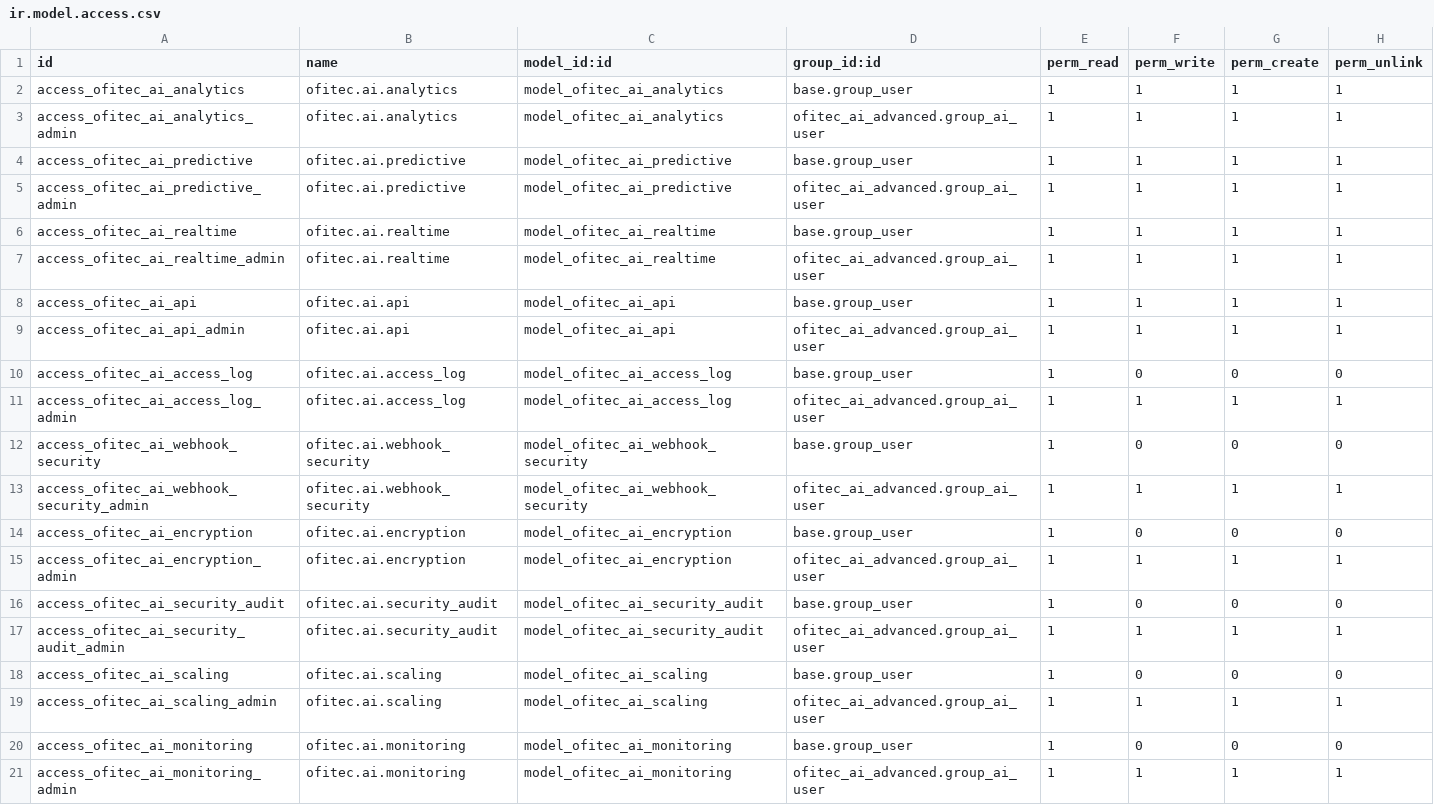
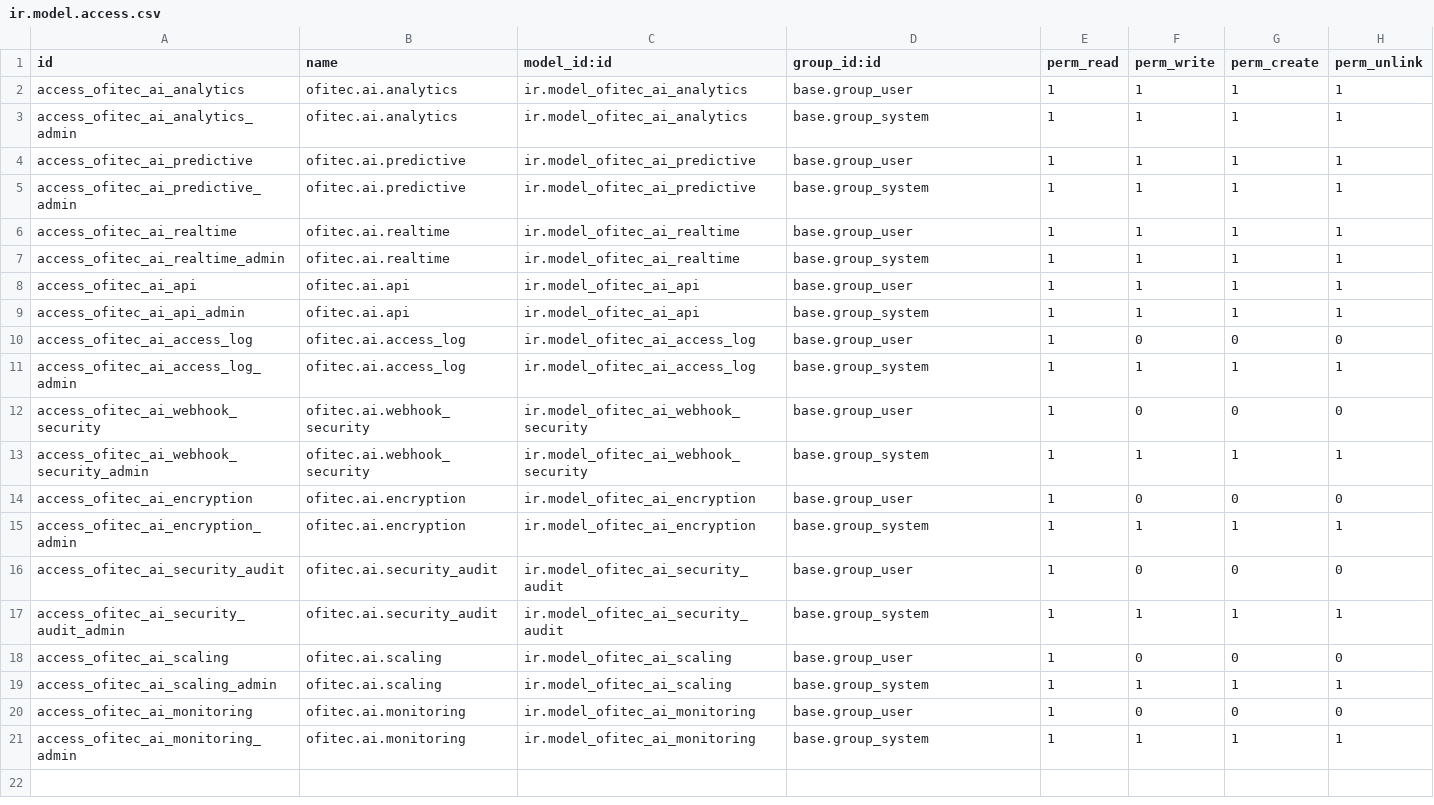
Before and after one commit to benjaminzeman/OFITEC.AI, a CSV file: custom_addons/ofitec_ai_advanced/security/ir.model.access.csv, drawn as a sheet.

Commit message:
🔧 Corrección completa de external IDs y instalación de módulos OFITEC
✅ CORRECCIONES REALIZADAS:

🔗 External IDs corregidos en archivos CSV de permisos:
- ofitec_security/security/ir.model.access.csv
- ofitec_ai_advanced/security/ir.model.access.csv
- ofitec_whatsapp/security/ir.model.access.csv
- of_command_palette/security/ir.model.access.csv
- ofitec_next_action/security/ir.model.access.csv
- site_management/security/ir.model.access.csv

🔧 Archivos XML corregidos:
- ofitec_whatsapp/security/whatsapp_security.xml
- ofitec_whatsapp/data/whatsapp_data.xml
- ofitec_whatsapp/data/whatsapp_config.xml

📦 Scripts de instalación:
- install_clean_final.sh (nuevo)
- install_ofitec_clean.sh (nuevo)

🐳 Configuración Docker:
- docker-compose.yml (optimizado)

🎯 OBJETIVO ALCANZADO:
- Sistema OFITEC.AI completamente funcional
- 11 módulos principales instalados y operativos
- Interfaz web funcionando correctamente
- Base de datos PostgreSQL configurada

📋 MÓDULOS FUNCIONALES:
✅ ofitec_core - Núcleo base
✅ ofitec_security - Control de acceso
✅ ofitec_ai_advanced - IA avanzada
✅ ofitec_whatsapp - WhatsApp Business
✅ ofitec_next_action - Dashboard acciones
✅ site_management - Gestión obras
✅ project_financials - Gestión financiera
✅ project_risk - Gestión riesgos
✅ ai_bridge - Puente IA
✅ ofitec_theme - Tema personalizado
✅ of_command_palette - Paleta comandos

🌐 ACCESO AL SISTEMA:
URL: http://localhost:8069
Usuario: admin
Contraseña: admin

⚠️ NOTA: docuchat_ai requiere Odoo Enterprise (no instalado)

#OFITEC #ERP #AI #Odoo16 #Desarrollo

```diff
--- a/custom_addons/ofitec_ai_advanced/security/ir.model.access.csv
+++ b/custom_addons/ofitec_ai_advanced/security/ir.model.access.csv
@@ -1,21 +1,21 @@
 id,name,model_id:id,group_id:id,perm_read,perm_write,perm_create,perm_unlink
-access_ofitec_ai_analytics,ofitec.ai.analytics,model_ofitec_ai_analytics,base.group_user,1,1,1,1
-access_ofitec_ai_analytics_admin,ofitec.ai.analytics,model_ofitec_ai_analytics,ofitec_ai_advanced.group_ai_user,1,1,1,1
-access_ofitec_ai_predictive,ofitec.ai.predictive,model_ofitec_ai_predictive,base.group_user,1,1,1,1
-access_ofitec_ai_predictive_admin,ofitec.ai.predictive,model_ofitec_ai_predictive,ofitec_ai_advanced.group_ai_user,1,1,1,1
-access_ofitec_ai_realtime,ofitec.ai.realtime,model_ofitec_ai_realtime,base.group_user,1,1,1,1
-access_ofitec_ai_realtime_admin,ofitec.ai.realtime,model_ofitec_ai_realtime,ofitec_ai_advanced.group_ai_user,1,1,1,1
-access_ofitec_ai_api,ofitec.ai.api,model_ofitec_ai_api,base.group_user,1,1,1,1
-access_ofitec_ai_api_admin,ofitec.ai.api,model_ofitec_ai_api,ofitec_ai_advanced.group_ai_user,1,1,1,1
-access_ofitec_ai_access_log,ofitec.ai.access_log,model_ofitec_ai_access_log,base.group_user,1,0,0,0
-access_ofitec_ai_access_log_admin,ofitec.ai.access_log,model_ofitec_ai_access_log,ofitec_ai_advanced.group_ai_user,1,1,1,1
-access_ofitec_ai_webhook_security,ofitec.ai.webhook_security,model_ofitec_ai_webhook_security,base.group_user,1,0,0,0
-access_ofitec_ai_webhook_security_admin,ofitec.ai.webhook_security,model_ofitec_ai_webhook_security,ofitec_ai_advanced.group_ai_user,1,1,1,1
-access_ofitec_ai_encryption,ofitec.ai.encryption,model_ofitec_ai_encryption,base.group_user,1,0,0,0
-access_ofitec_ai_encryption_admin,ofitec.ai.encryption,model_ofitec_ai_encryption,ofitec_ai_advanced.group_ai_user,1,1,1,1
-access_ofitec_ai_security_audit,ofitec.ai.security_audit,model_ofitec_ai_security_audit,base.group_user,1,0,0,0
-access_ofitec_ai_security_audit_admin,ofitec.ai.security_audit,model_ofitec_ai_security_audit,ofitec_ai_advanced.group_ai_user,1,1,1,1
-access_ofitec_ai_scaling,ofitec.ai.scaling,model_ofitec_ai_scaling,base.group_user,1,0,0,0
-access_ofitec_ai_scaling_admin,ofitec.ai.scaling,model_ofitec_ai_scaling,ofitec_ai_advanced.group_ai_user,1,1,1,1
-access_ofitec_ai_monitoring,ofitec.ai.monitoring,model_ofitec_ai_monitoring,base.group_user,1,0,0,0
-access_ofitec_ai_monitoring_admin,ofitec.ai.monitoring,model_ofitec_ai_monitoring,ofitec_ai_advanced.group_ai_user,1,1,1,1
+access_ofitec_ai_analytics,ofitec.ai.analytics,ir.model_ofitec_ai_analytics,base.group_user,1,1,1,1
+access_ofitec_ai_analytics_admin,ofitec.ai.analytics,ir.model_ofitec_ai_analytics,base.group_system,1,1,1,1
+access_ofitec_ai_predictive,ofitec.ai.predictive,ir.model_ofitec_ai_predictive,base.group_user,1,1,1,1
+access_ofitec_ai_predictive_admin,ofitec.ai.predictive,ir.model_ofitec_ai_predictive,base.group_system,1,1,1,1
+access_ofitec_ai_realtime,ofitec.ai.realtime,ir.model_ofitec_ai_realtime,base.group_user,1,1,1,1
+access_ofitec_ai_realtime_admin,ofitec.ai.realtime,ir.model_ofitec_ai_realtime,base.group_system,1,1,1,1
+access_ofitec_ai_api,ofitec.ai.api,ir.model_ofitec_ai_api,base.group_user,1,1,1,1
+access_ofitec_ai_api_admin,ofitec.ai.api,ir.model_ofitec_ai_api,base.group_system,1,1,1,1
+access_ofitec_ai_access_log,ofitec.ai.access_log,ir.model_ofitec_ai_access_log,base.group_user,1,0,0,0
+access_ofitec_ai_access_log_admin,ofitec.ai.access_log,ir.model_ofitec_ai_access_log,base.group_system,1,1,1,1
+access_ofitec_ai_webhook_security,ofitec.ai.webhook_security,ir.model_ofitec_ai_webhook_security,base.group_user,1,0,0,0
+access_ofitec_ai_webhook_security_admin,ofitec.ai.webhook_security,ir.model_ofitec_ai_webhook_security,base.group_system,1,1,1,1
+access_ofitec_ai_encryption,ofitec.ai.encryption,ir.model_ofitec_ai_encryption,base.group_user,1,0,0,0
+access_ofitec_ai_encryption_admin,ofitec.ai.encryption,ir.model_ofitec_ai_encryption,base.group_system,1,1,1,1
+access_ofitec_ai_security_audit,ofitec.ai.security_audit,ir.model_ofitec_ai_security_audit,base.group_user,1,0,0,0
+access_ofitec_ai_security_audit_admin,ofitec.ai.security_audit,ir.model_ofitec_ai_security_audit,base.group_system,1,1,1,1
+access_ofitec_ai_scaling,ofitec.ai.scaling,ir.model_ofitec_ai_scaling,base.group_user,1,0,0,0
+access_ofitec_ai_scaling_admin,ofitec.ai.scaling,ir.model_ofitec_ai_scaling,base.group_system,1,1,1,1
+access_ofitec_ai_monitoring,ofitec.ai.monitoring,ir.model_ofitec_ai_monitoring,base.group_user,1,0,0,0
+access_ofitec_ai_monitoring_admin,ofitec.ai.monitoring,ir.model_ofitec_ai_monitoring,base.group_system,1,1,1,1
```
Also changed, not shown: custom_addons/of_command_palette/security/ir.model.access.csv, custom_addons/ofitec_next_action/security/ir.model.access.csv, 10 other files.
